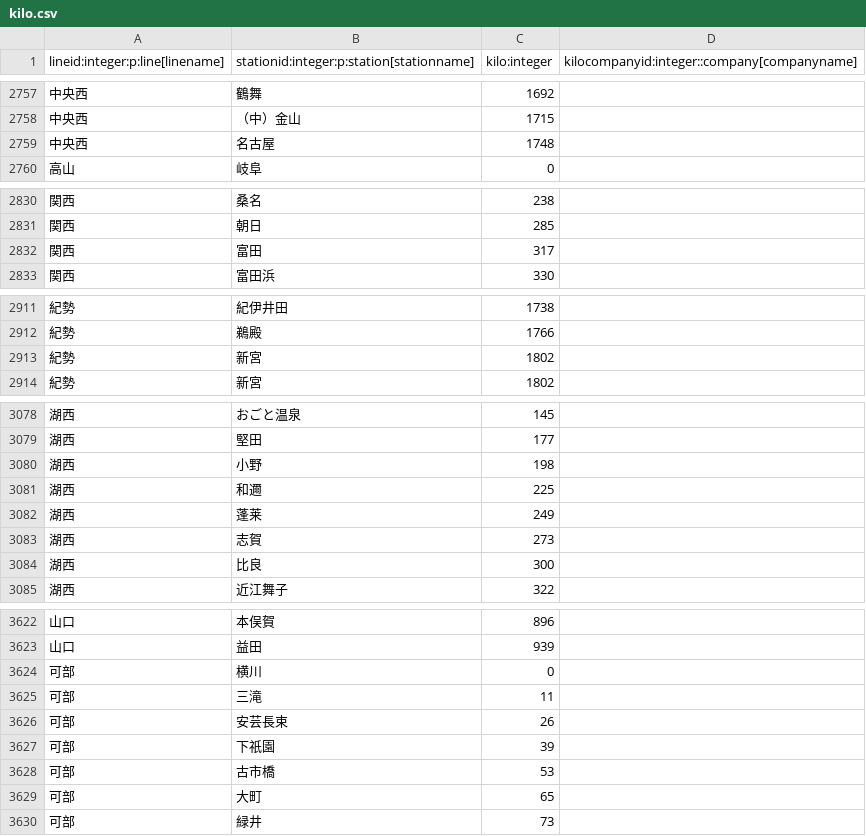
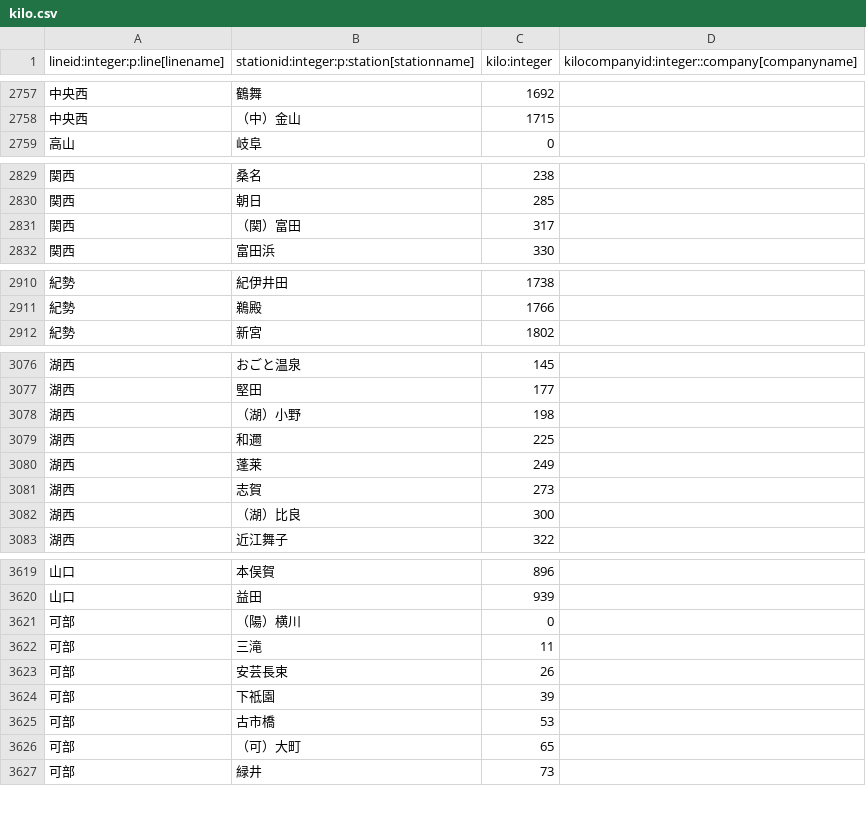
Before and after one commit to xkikeg/ares, a CSV file: data/kilo.csv, drawn as a sheet; only a part is shown, gaps mark what is left out; the diff covers the shown part only.

```diff
--- a/data/kilo.csv
+++ b/data/kilo.csv
@@ -2758,3 +2758,2 @@
 "中央西","（中）金山",1715,
-"中央西","名古屋",1748,
 "高山","岐阜",0,
@@ -2831,3 +2830,3 @@
 "関西","朝日",285,
-"関西","富田",317,
+"関西","（関）富田",317,
 "関西","富田浜",330,
@@ -2912,3 +2911,2 @@
 "紀勢","鵜殿",1766,
-"紀勢","新宮",1802,
 "紀勢","新宮",1802,
@@ -3079,3 +3077,3 @@
 "湖西","堅田",177,
-"湖西","小野",198,
+"湖西","（湖）小野",198,
 "湖西","和邇",225,
@@ -3083,3 +3081,3 @@
 "湖西","志賀",273,
-"湖西","比良",300,
+"湖西","（湖）比良",300,
 "湖西","近江舞子",322,
@@ -3623,8 +3620,8 @@
 "山口","益田",939,
-"可部","横川",0,
+"可部","（陽）横川",0,
 "可部","三滝",11,
 "可部","安芸長束",26,
-"可部","下祇園",39,
+"可部","下祗園",39,
 "可部","古市橋",53,
-"可部","大町",65,
+"可部","（可）大町",65,
 "可部","緑井",73,
```
Also changed, not shown: 1 removed row and 29 edited cells elsewhere in this file, 1 other file.
